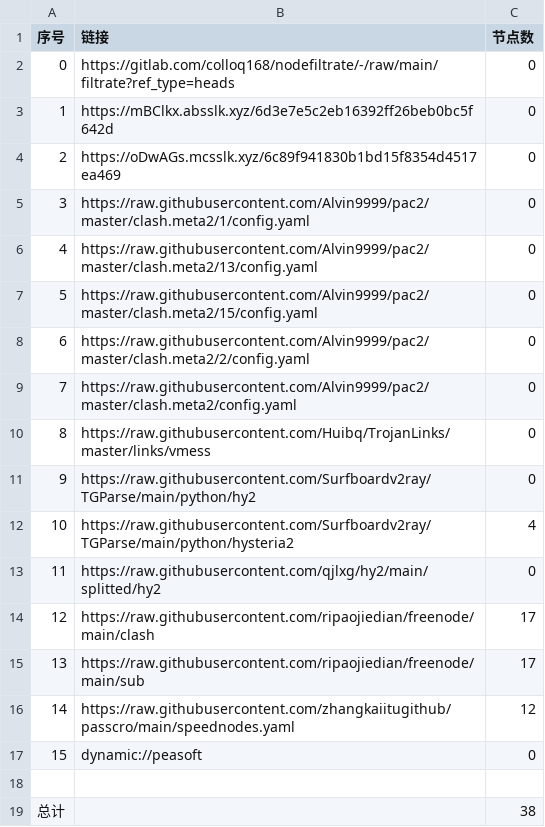
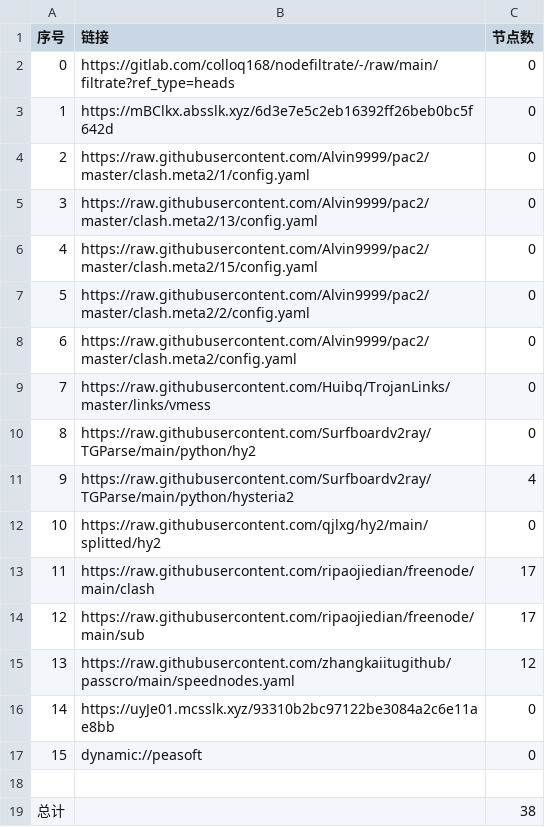
Before and after one commit to wokaotianshi123/NoMoreWalls, a CSV file: list_result.csv, drawn as a sheet; removed rows and columns are numbered as before the commit, all else as after; the diff names each change by its address in the sheet, - before the commit and + after, or states it on an @@ line.

```diff
--- a/list_result.csv
+++ b/list_result.csv
-row 4: 2 | https://oDwAGs.mcsslk.xyz/6c89f941830b1bd15f8354d4517ea469 | 0
@@ column A (序号) renumbered between rows 4 and 15 @@
+row 16: 14 | https://uyJe01.mcsslk.xyz/93310b2bc97122be3084a2c6e11ae8bb | 0
```
Also changed, not shown: 22 other files.
